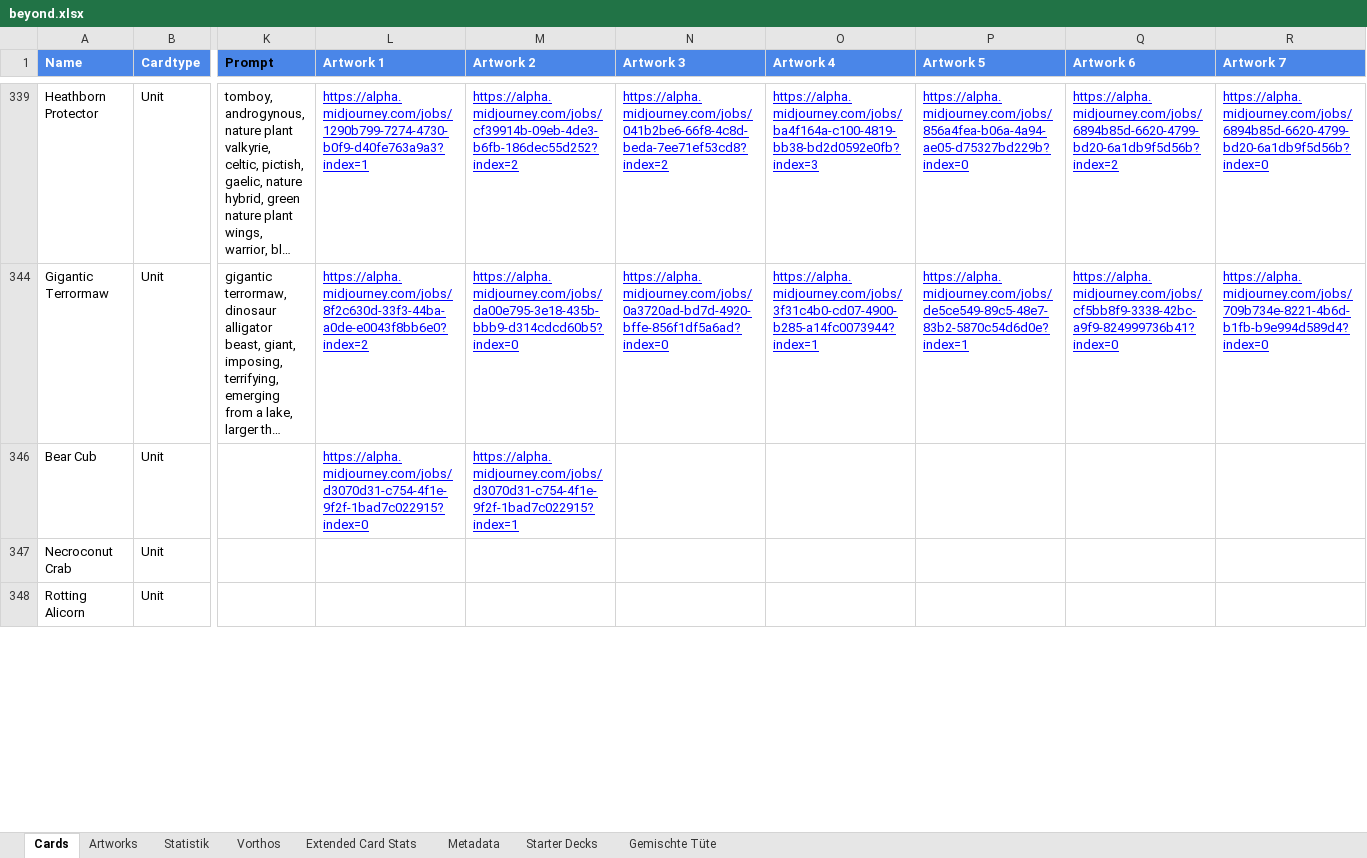
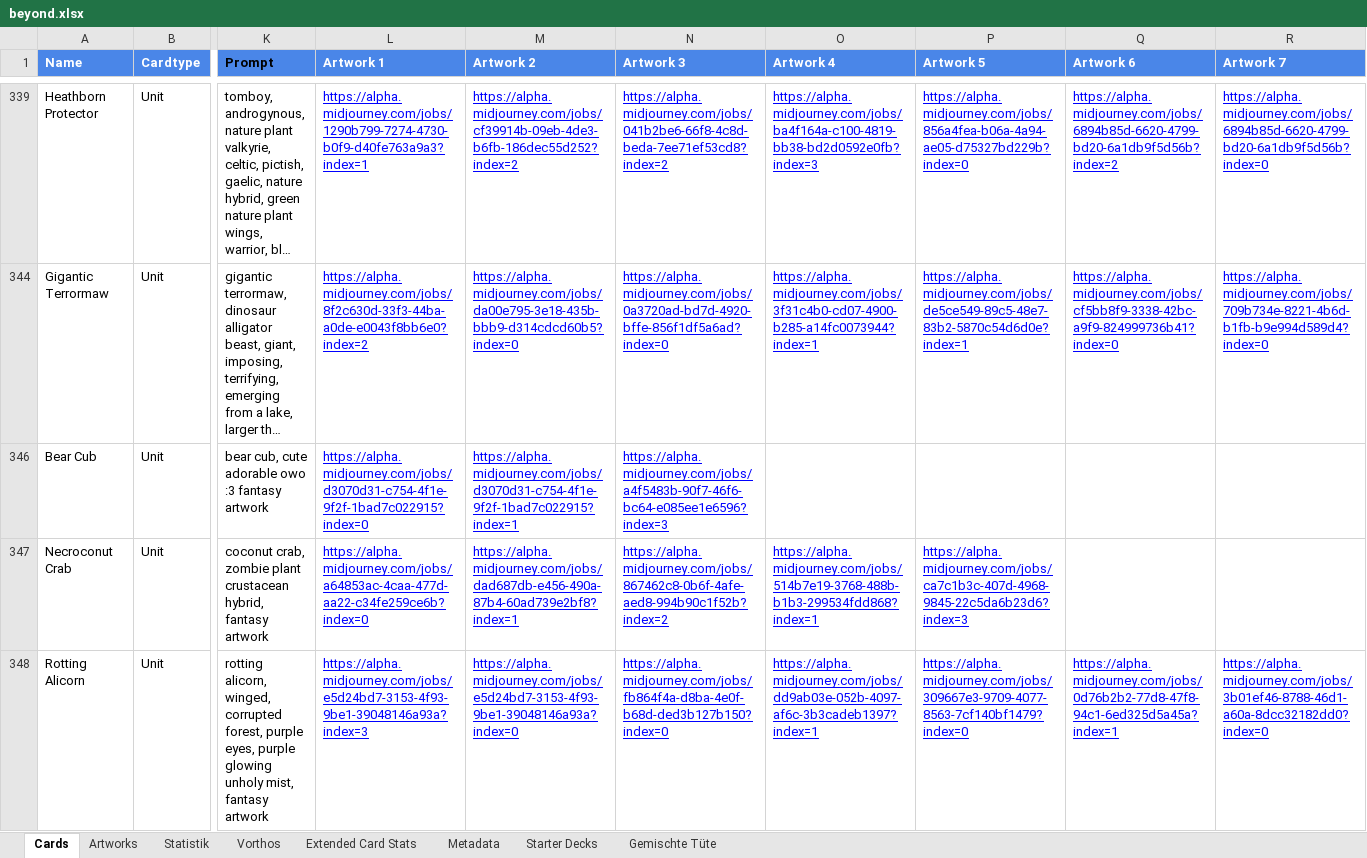
Before and after one commit to nonbiristudios/ShardsOfBeyond-v2, an Excel workbook: card-data/beyond.xlsx, sheet Cards, drawn as a sheet; only a part is shown, gaps mark what is left out; long unchanged cells end in …; values as stored, in another font and other column widths than the file's, no borders; charts and pictures and conditional formats not drawn; the diff covers the shown part only; the diff names each change by its address in the sheet, - before the commit and + after, or states it on an @@ line.

```diff
--- a/card-data/beyond.xlsx (sheet Cards)
+++ b/card-data/beyond.xlsx (sheet Cards)
-K346 (Prompt): (empty)
+K346 (Prompt): bear cub, cute adorable owo :3 fantasy artwork
-N346 (Artwork 3): (empty)
+N346 (Artwork 3): https://alpha.midjourney.com/jobs/a4f5483b-90f7-46f6-bc64-e085ee1e6596?index=3
-K347 (Prompt): (empty)
+K347 (Prompt): coconut crab, zombie plant crustacean hybrid, fantasy artwork
-L347 (Artwork 1): (empty)
+L347 (Artwork 1): https://alpha.midjourney.com/jobs/a64853ac-4caa-477d-aa22-c34fe259ce6b?index=0
-M347 (Artwork 2): (empty)
+M347 (Artwork 2): https://alpha.midjourney.com/jobs/dad687db-e456-490a-87b4-60ad739e2bf8?index=1
-N347 (Artwork 3): (empty)
+N347 (Artwork 3): https://alpha.midjourney.com/jobs/867462c8-0b6f-4afe-aed8-994b90c1f52b?index=2
-O347 (Artwork 4): (empty)
+O347 (Artwork 4): https://alpha.midjourney.com/jobs/514b7e19-3768-488b-b1b3-299534fdd868?index=1
-P347 (Artwork 5): (empty)
+P347 (Artwork 5): https://alpha.midjourney.com/jobs/ca7c1b3c-407d-4968-9845-22c5da6b23d6?index=3
-K348 (Prompt): (empty)
+K348 (Prompt): rotting alicorn, winged, corrupted forest, purple eyes, purple glowing unholy mist, fantasy artwork
-L348 (Artwork 1): (empty)
+L348 (Artwork 1): https://alpha.midjourney.com/jobs/e5d24bd7-3153-4f93-9be1-39048146a93a?index=3
-M348 (Artwork 2): (empty)
+M348 (Artwork 2): https://alpha.midjourney.com/jobs/e5d24bd7-3153-4f93-9be1-39048146a93a?index=0
-N348 (Artwork 3): (empty)
+N348 (Artwork 3): https://alpha.midjourney.com/jobs/fb864f4a-d8ba-4e0f-b68d-ded3b127b150?index=0
-O348 (Artwork 4): (empty)
+O348 (Artwork 4): https://alpha.midjourney.com/jobs/dd9ab03e-052b-4097-af6c-3b3cadeb1397?index=1
-P348 (Artwork 5): (empty)
+P348 (Artwork 5): https://alpha.midjourney.com/jobs/309667e3-9709-4077-8563-7cf140bf1479?index=0
-Q348 (Artwork 6): (empty)
+Q348 (Artwork 6): https://alpha.midjourney.com/jobs/0d76b2b2-77d8-47f8-94c1-6ed325d5a45a?index=1
-R348 (Artwork 7): (empty)
+R348 (Artwork 7): https://alpha.midjourney.com/jobs/3b01ef46-8788-46d1-a60a-8dcc32182dd0?index=0
```
Also changed, not shown: 13 edited cells elsewhere in this sheet, sheet Vorthos, sheet Extended Card Stats, charts or pictures, 4 other files.
